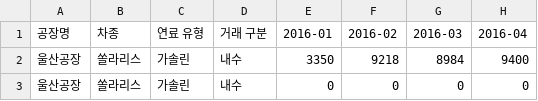
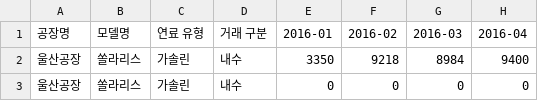
Before and after one commit to CodeWorks-hi/hyundai-crm-platform, a CSV file: data/processed/total/hyundai-by-plant.csv, drawn as a sheet; only a part is shown; the diff names each change by its address in the sheet, - before the commit and + after, or states it on an @@ line.

```diff
--- a/data/processed/total/hyundai-by-plant.csv
+++ b/data/processed/total/hyundai-by-plant.csv
-B1: 차종
+B1: 모델명
```
Also changed, not shown: data/customers.csv, 8 other files.
